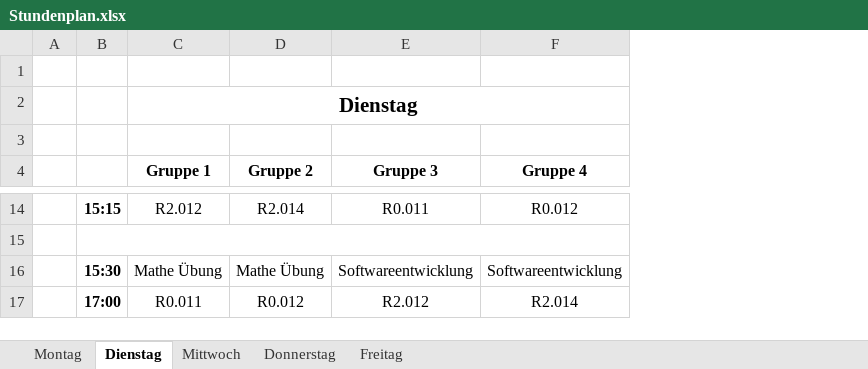
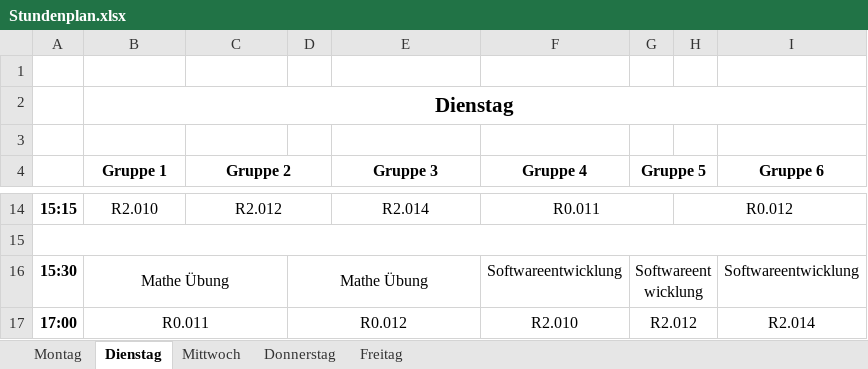
Before and after one commit to Fachschaft07/vorkurs, an Excel workbook: Stundenplan.xlsx, sheet Dienstag, drawn as a sheet; only a part is shown, gaps mark what is left out; values as stored, in another font and other column widths than the file's, no borders; removed rows and columns are numbered as before the commit, all else as after; the diff covers the shown part only; the diff names each change by its address in the sheet, - before the commit and + after, or states it on an @@ line.

```diff
--- a/Stundenplan.xlsx (sheet Dienstag)
+++ b/Stundenplan.xlsx (sheet Dienstag)
-column A, empty
+column D, rows 16-17: Mathe Übung | R0.012
+column G (Gruppe 5), rows 16-17: Softwareentwicklung | R2.012
+column H, row 14: R0.012
+column I (Gruppe 6), rows 16-17: Softwareentwicklung | R2.014
+C4:D4 merged
-B14 (Gruppe 1): R2.012
+B14 (Gruppe 1): R2.010
-C14 (Gruppe 2): R2.014
+C14 (Gruppe 2): R2.012
+C14:D14 merged
-E14 (Gruppe 3): R0.011
+E14 (Gruppe 3): R2.014
-F14 (Gruppe 4): R0.012
+F14 (Gruppe 4): R0.011
+F14:G14 merged
+B16:C16 merged
-C16 (Gruppe 2): Mathe Übung
+C16 (Gruppe 2): (empty)
-E16 (Gruppe 3): Softwareentwicklung
+E16 (Gruppe 3): (empty)
+B17:C17 merged
-C17 (Gruppe 2): R0.012
+C17 (Gruppe 2): (empty)
-E17 (Gruppe 3): R2.012
+E17 (Gruppe 3): (empty)
-F17 (Gruppe 4): R2.014
+F17 (Gruppe 4): R2.010
```
Also changed, not shown: 10 edited cells and merged cells elsewhere in this sheet, sheet Mittwoch, sheet Donnerstag, sheet Freitag, sheet Montag, 1 other file.
